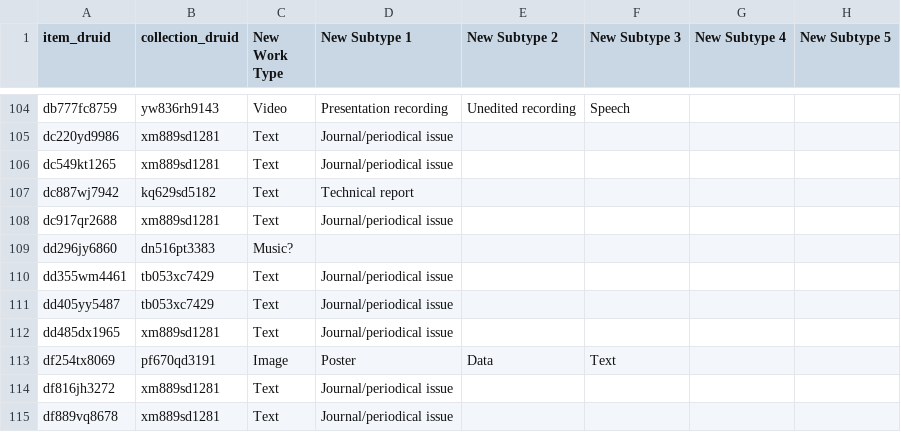
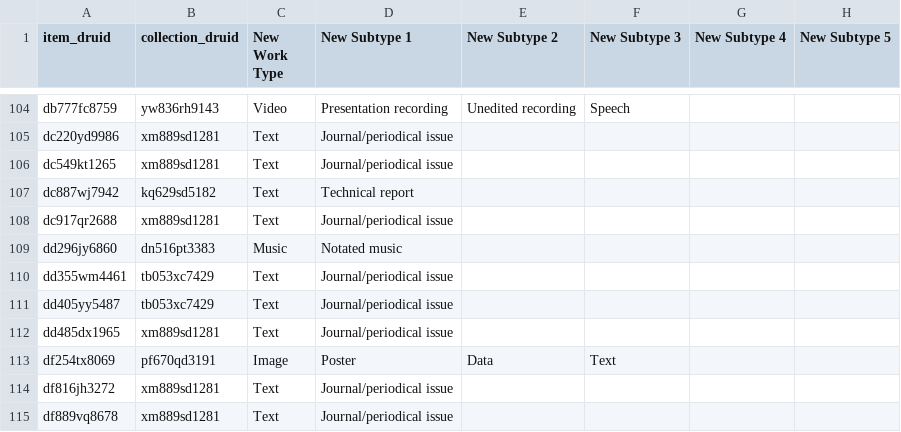
Before and after one commit to sul-dlss/happy-heron, a CSV file: migration_item_type_updates.csv, drawn as a sheet; only a part is shown, gaps mark what is left out.

Commit message:
Changes to the data

```diff
--- a/migration_item_type_updates.csv
+++ b/migration_item_type_updates.csv
@@ -108,3 +108,3 @@ dc887wj7942,kq629sd5182,Text,Technical report,,,,
 dc917qr2688,xm889sd1281,Text,Journal/periodical issue,,,,
-dd296jy6860,dn516pt3383,Music?,,,,,
+dd296jy6860,dn516pt3383,Music,Notated music,,,,
 dd355wm4461,tb053xc7429,Text,Journal/periodical issue,,,,
```
